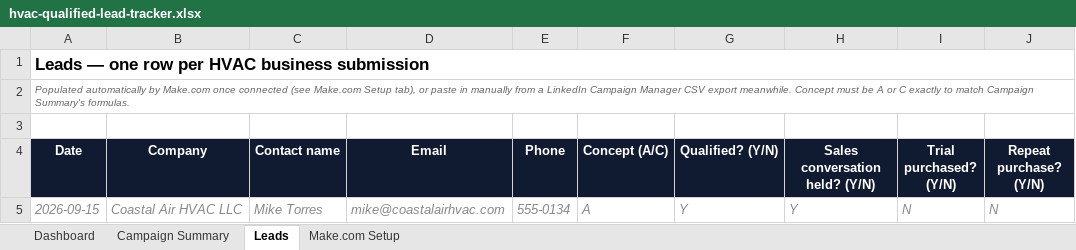
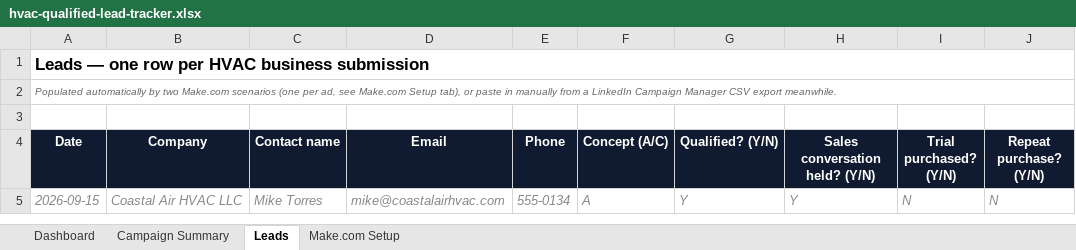
Before and after one commit to fabienalexander-create/Halo-Strategic, an Excel workbook: halo-growth-hvac/hvac-qualified-lead-tracker.xlsx, sheet Leads, drawn as a sheet; only a part is shown; values as stored, in another font and other column widths than the file's, no borders; the diff names each change by its address in the sheet, - before the commit and + after, or states it on an @@ line.

```diff
--- a/halo-growth-hvac/hvac-qualified-lead-tracker.xlsx (sheet Leads)
+++ b/halo-growth-hvac/hvac-qualified-lead-tracker.xlsx (sheet Leads)
-A2 (Date): …automatically by Make.com once connected (see Make.com Setup tab), or paste in manually from a LinkedIn Campaign Manager CSV export meanwhile. Concept must be A or C exactly to match Campaign Summary's formulas.
+A2 (Date): …automatically by two Make.com scenarios (one per ad, see Make.com Setup tab), or paste in manually from a LinkedIn Campaign Manager CSV export meanwhile.
```
Also changed, not shown: sheet Make.com Setup, 1 other file.
